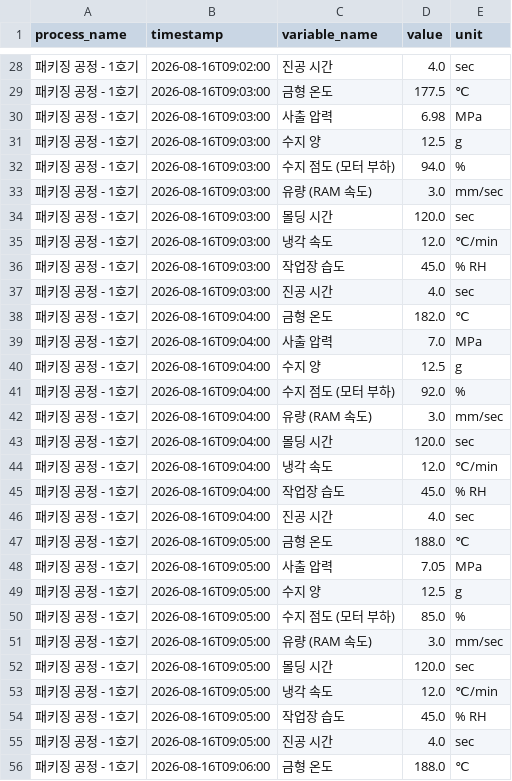
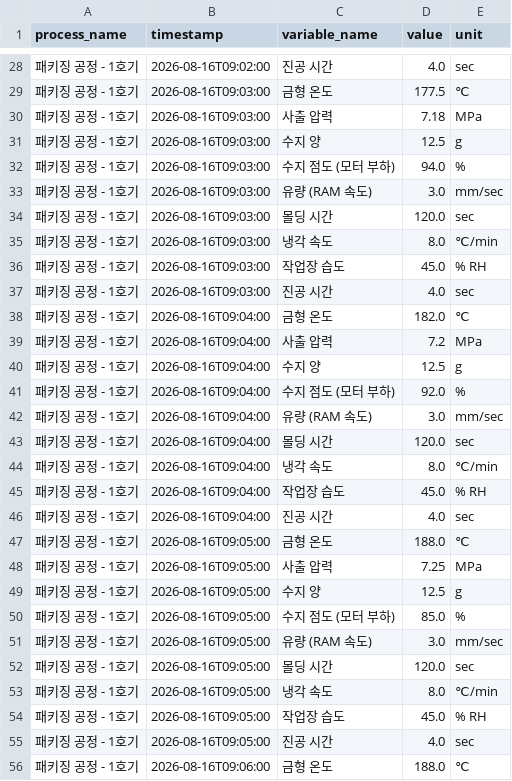
Before and after one commit to nohhyun03/maitech, a CSV file: backend/data/sample_scenario.csv, drawn as a sheet; only a part is shown, gaps mark what is left out; the diff covers the shown part only.

```diff
--- a/backend/data/sample_scenario.csv
+++ b/backend/data/sample_scenario.csv
@@ -29,3 +29,3 @@ process_name,timestamp,variable_name,value,unit
 패키징 공정 - 1호기,2026-08-16T09:03:00,금형 온도,177.5,℃
-패키징 공정 - 1호기,2026-08-16T09:03:00,사출 압력,6.98,MPa
+패키징 공정 - 1호기,2026-08-16T09:03:00,사출 압력,7.18,MPa
 패키징 공정 - 1호기,2026-08-16T09:03:00,수지 양,12.5,g
@@ -34,3 +34,3 @@ process_name,timestamp,variable_name,value,unit
 패키징 공정 - 1호기,2026-08-16T09:03:00,몰딩 시간,120.0,sec
-패키징 공정 - 1호기,2026-08-16T09:03:00,냉각 속도,12.0,℃/min
+패키징 공정 - 1호기,2026-08-16T09:03:00,냉각 속도,8.0,℃/min
 패키징 공정 - 1호기,2026-08-16T09:03:00,작업장 습도,45.0,% RH
@@ -38,3 +38,3 @@ process_name,timestamp,variable_name,value,unit
 패키징 공정 - 1호기,2026-08-16T09:04:00,금형 온도,182.0,℃
-패키징 공정 - 1호기,2026-08-16T09:04:00,사출 압력,7.0,MPa
+패키징 공정 - 1호기,2026-08-16T09:04:00,사출 압력,7.2,MPa
 패키징 공정 - 1호기,2026-08-16T09:04:00,수지 양,12.5,g
@@ -43,3 +43,3 @@ process_name,timestamp,variable_name,value,unit
 패키징 공정 - 1호기,2026-08-16T09:04:00,몰딩 시간,120.0,sec
-패키징 공정 - 1호기,2026-08-16T09:04:00,냉각 속도,12.0,℃/min
+패키징 공정 - 1호기,2026-08-16T09:04:00,냉각 속도,8.0,℃/min
 패키징 공정 - 1호기,2026-08-16T09:04:00,작업장 습도,45.0,% RH
@@ -47,3 +47,3 @@ process_name,timestamp,variable_name,value,unit
 패키징 공정 - 1호기,2026-08-16T09:05:00,금형 온도,188.0,℃
-패키징 공정 - 1호기,2026-08-16T09:05:00,사출 압력,7.05,MPa
+패키징 공정 - 1호기,2026-08-16T09:05:00,사출 압력,7.25,MPa
 패키징 공정 - 1호기,2026-08-16T09:05:00,수지 양,12.5,g
@@ -52,3 +52,3 @@ process_name,timestamp,variable_name,value,unit
 패키징 공정 - 1호기,2026-08-16T09:05:00,몰딩 시간,120.0,sec
-패키징 공정 - 1호기,2026-08-16T09:05:00,냉각 속도,12.0,℃/min
+패키징 공정 - 1호기,2026-08-16T09:05:00,냉각 속도,8.0,℃/min
 패키징 공정 - 1호기,2026-08-16T09:05:00,작업장 습도,45.0,% RH
```
Also changed, not shown: 39 edited cells elsewhere in this file, 8 other files.
